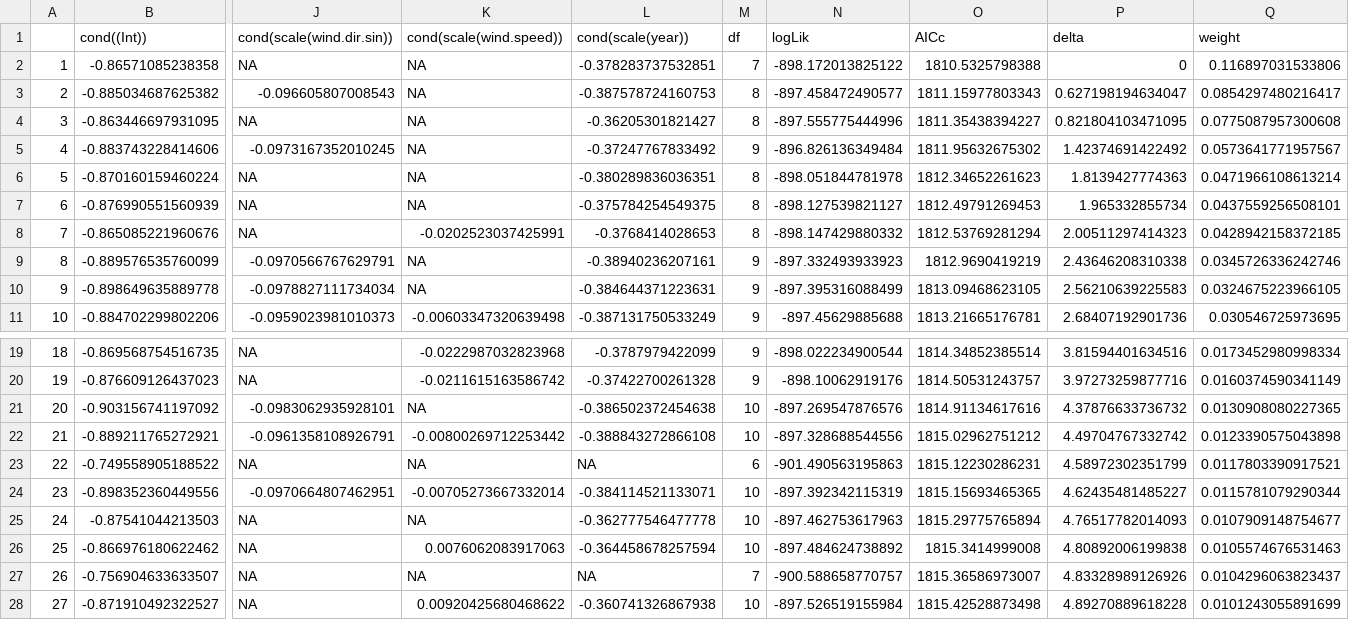
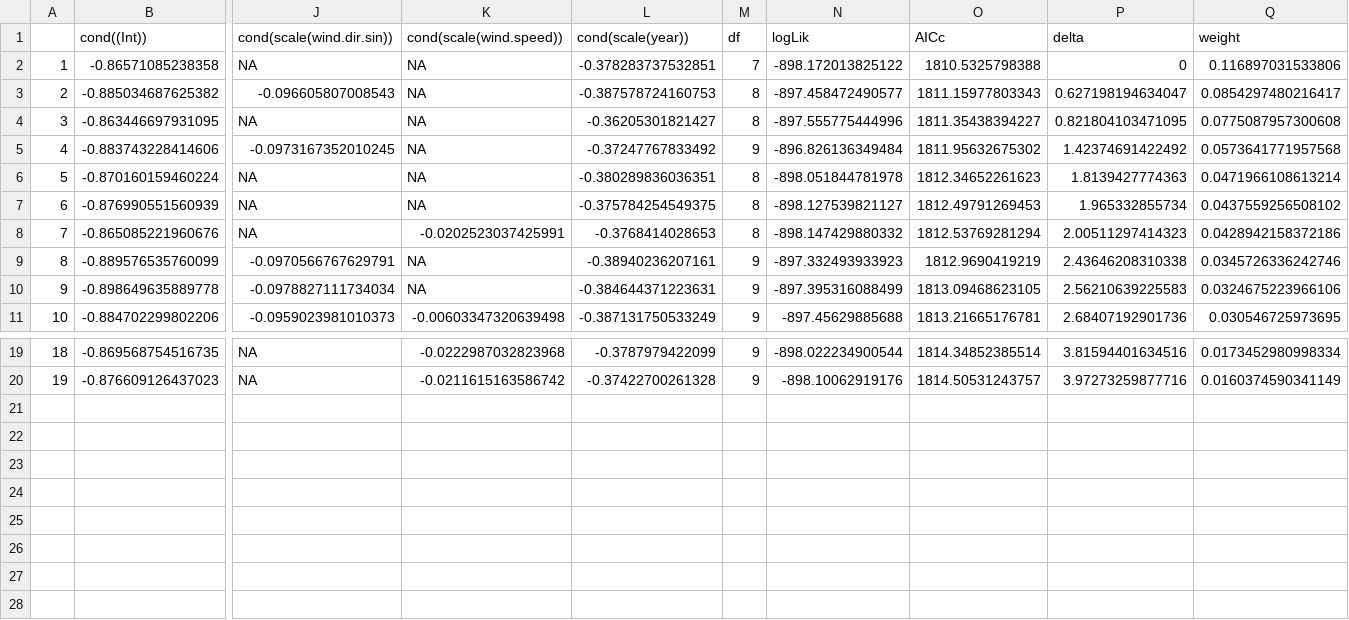
Before and after one commit to Kylelima21/sea_watch_analysis, a CSV file: outputs/forpub/aic_tables/blgu_aictab.csv, drawn as a sheet; only a part is shown, gaps mark what is left out; rows hold the shown columns only; the diff names each change by its address in the sheet, - before the commit and + after, or states it on an @@ line.

```diff
--- a/outputs/forpub/aic_tables/blgu_aictab.csv
+++ b/outputs/forpub/aic_tables/blgu_aictab.csv
-Q5 (weight): 0.0573641771957567
+Q5 (weight): 0.0573641771957568
-Q7 (weight): 0.0437559256508101
+Q7 (weight): 0.0437559256508102
-Q8 (weight): 0.0428942158372185
+Q8 (weight): 0.0428942158372186
-Q10 (weight): 0.0324675223966105
+Q10 (weight): 0.0324675223966106
-row 21: 20 | -0.903156741197092 | -0.0983062935928101 | NA | -0.386502372454638 | 10 | -897.269547876576 | 1814.91134617616 | 4.37876633736732 | 0.0130908080227365
-row 22: 21 | -0.889211765272921 | -0.0961358108926791 | -0.00800269712253442 | -0.388843272866108 | 10 | -897.328688544556 | 1815.02962751212 | 4.49704767332742 | 0.0123390575043898
-row 23: 22 | -0.749558905188522 | NA | NA | NA | 6 | -901.490563195863 | 1815.12230286231 | 4.58972302351799 | 0.0117803390917521
-row 24: 23 | -0.898352360449556 | -0.0970664807462951 | -0.00705273667332014 | -0.384114521133071 | 10 | -897.392342115319 | 1815.15693465365 | 4.62435481485227 | 0.0115781079290344
-row 25: 24 | -0.87541044213503 | NA | NA | -0.362777546477778 | 10 | -897.462753617963 | 1815.29775765894 | 4.76517782014093 | 0.0107909148754677
-row 26: 25 | -0.866976180622462 | NA | 0.0076062083917063 | -0.364458678257594 | 10 | -897.484624738892 | 1815.3414999008 | 4.80892006199838 | 0.0105574676531463
-row 27: 26 | -0.756904633633507 | NA | NA | NA | 7 | -900.588658770757 | 1815.36586973007 | 4.83328989126926 | 0.0104296063823437
-row 28: 27 | -0.871910492322527 | NA | 0.00920425680468622 | -0.360741326867938 | 10 | -897.526519155984 | 1815.42528873498 | 4.89270889618228 | 0.0101243055891699
```
Also changed, not shown: outputs/forpub/aic_tables/coei_aictab.csv, outputs/forpub/aic_tables/ltdu_aictab.csv, 22 other files.
